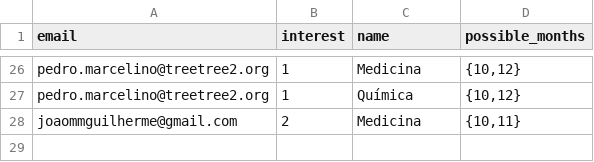
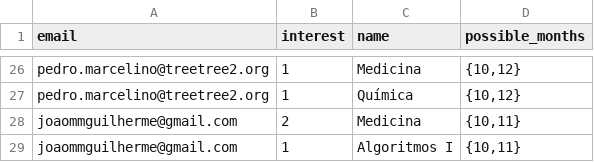
Before and after one commit to Joao03Guilherme/instr-aloc, a CSV file: Algoritmo_Geral/data.csv, drawn as a sheet; only a part is shown, gaps mark what is left out; the diff names each change by its address in the sheet, - before the commit and + after, or states it on an @@ line.

```diff
--- a/Algoritmo_Geral/data.csv
+++ b/Algoritmo_Geral/data.csv
+row 29: joaommguilherme@gmail.com | 1 | Algoritmos I | {10,11}
```
Also changed, not shown: Algoritmo_Geral/output.csv, 1 other file.
